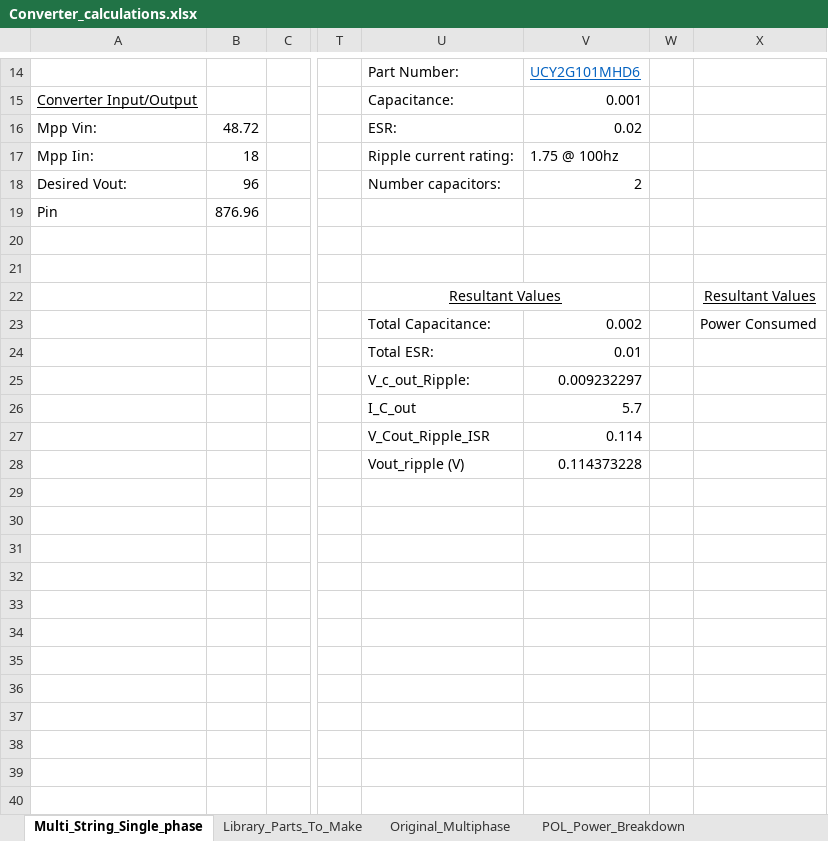
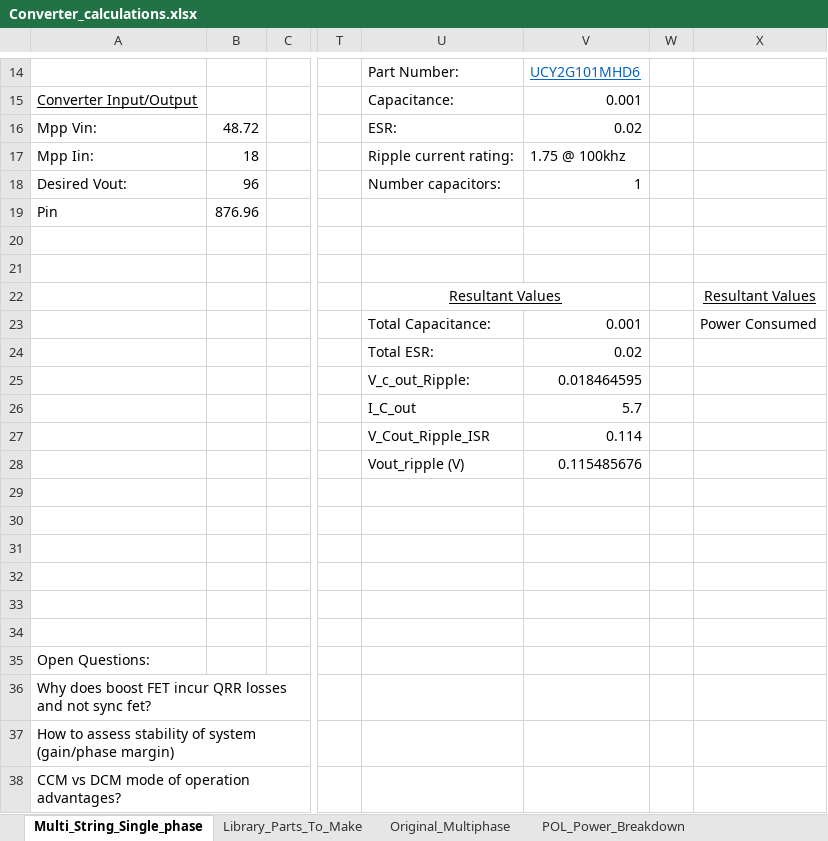
Before and after one commit to badgerloop-software/solar_car_hardware, an Excel workbook: mppt/design/Converter_calculations.xlsx, sheet Multi_String_Single_phase, drawn as a sheet; only a part is shown, gaps mark what is left out; values as stored, in another font and other column widths than the file's, no borders; rows hold the shown columns only; the diff names each change by its address in the sheet, - before the commit and + after, or states it on an @@ line.

```diff
--- a/mppt/design/Converter_calculations.xlsx (sheet Multi_String_Single_phase)
+++ b/mppt/design/Converter_calculations.xlsx (sheet Multi_String_Single_phase)
-V17: 1.75 @ 100hz
+V17: 1.75 @ 100khz
-V18: 2
+V18: 1
-V23: 0.002
+V23: 0.001
-V24: 0.01
+V24: 0.02
-V25: 0.009232297
+V25: 0.018464595
-V28: 0.114373228
+V28: 0.115485676
-A35: (empty)
+A35: Open Questions:
+row 36: Why does boost FET incur QRR losses and not sync fet?
+row 37: How to assess stability of system (gain/phase margin)
+row 38: CCM vs DCM mode of operation advantages?
```
Also changed, not shown: sheet Original_Multiphase, 4 other files.
